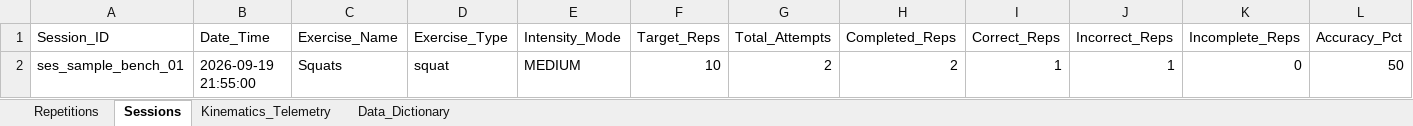
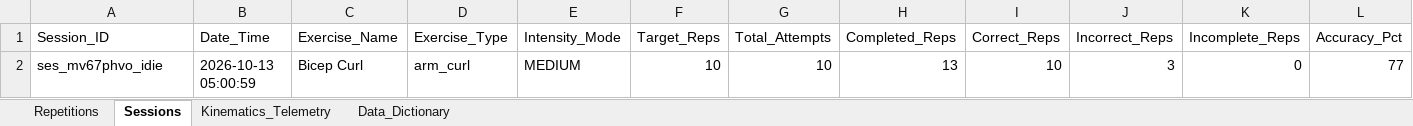
Before and after one commit to sahil-exe-17/AI-Physiotherapy-Coach, an Excel workbook: datasets/KinetiQ_Dataset_Latest.xlsx, sheet Sessions, drawn as a sheet; only a part is shown; values as stored, in another font and other column widths than the file's, no borders; removed rows and columns are numbered as before the commit, all else as after; rows hold the shown columns only; the diff names each change by its address in the sheet, - before the commit and + after, or states it on an @@ line.

```diff
--- a/datasets/KinetiQ_Dataset_Latest.xlsx (sheet Sessions)
+++ b/datasets/KinetiQ_Dataset_Latest.xlsx (sheet Sessions)
-row 2: ses_sample_bench_01 | 2026-09-19 21:55:00 | Squats | squat | MEDIUM | 10 | 2 | 2 | 1 | 1 | 0 | 50
+row 2: ses_mv67phvo_idie | 2026-10-13 05:00:59 | Bicep Curl | arm_curl | MEDIUM | 10 | 10 | 13 | 10 | 3 | 0 | 77
```
Also changed, not shown: sheet Kinematics_Telemetry, sheet Repetitions, sheet Data_Dictionary, 22 other files.
